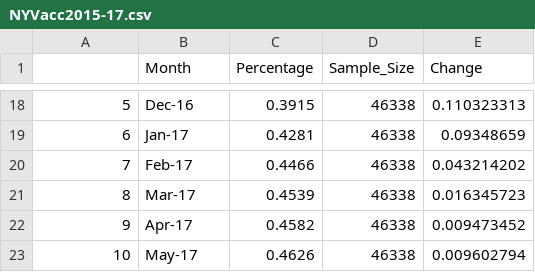
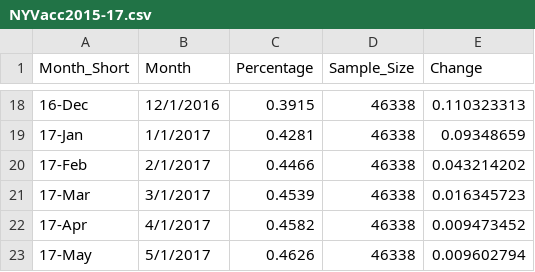
Before and after one commit to giolee88/FluTracker, a CSV file: Code/Data/NYVacc2015-17.csv, drawn as a sheet; only a part is shown, gaps mark what is left out; the diff covers the shown part only.

```diff
--- a/Code/Data/NYVacc2015-17.csv
+++ b/Code/Data/NYVacc2015-17.csv
@@ -1 +1 @@
-,Month,Percentage,Sample_Size,Change
+Month_Short,Month,Percentage,Sample_Size,Change
@@ -18,6 +18,6 @@
-5,Dec-16,0.3915,46338,0.110323313
-6,Jan-17,0.4281,46338,0.09348659
-7,Feb-17,0.4466,46338,0.043214202
-8,Mar-17,0.4539,46338,0.016345723
-9,Apr-17,0.4582,46338,0.009473452
-10,May-17,0.4626,46338,0.009602794
+16-Dec,12/1/2016,0.3915,46338,0.110323313
+17-Jan,1/1/2017,0.4281,46338,0.09348659
+17-Feb,2/1/2017,0.4466,46338,0.043214202
+17-Mar,3/1/2017,0.4539,46338,0.016345723
+17-Apr,4/1/2017,0.4582,46338,0.009473452
+17-May,5/1/2017,0.4626,46338,0.009602794
```
Also changed, not shown: 1 added row, 1 removed row and 30 edited cells elsewhere in this file, 2 other files.
